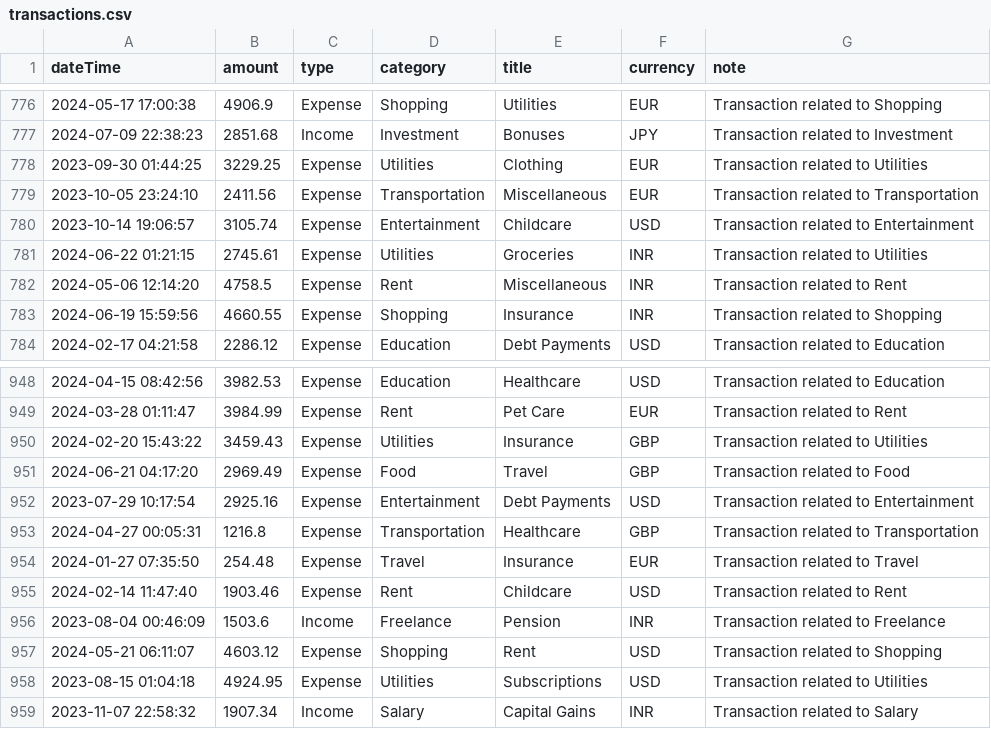
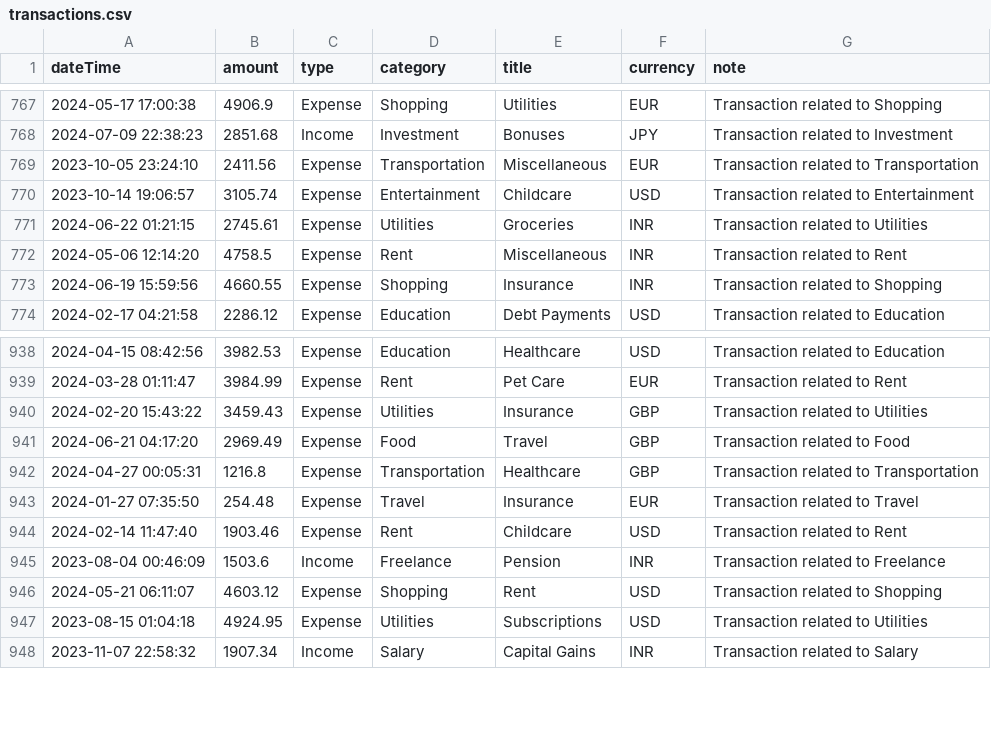
Before and after one commit to happyrao78/assignment, a CSV file: data/transactions.csv, drawn as a sheet; only a part is shown, gaps mark what is left out; the diff covers the shown part only.

```diff
--- a/data/transactions.csv
+++ b/data/transactions.csv
@@ -777,3 +768,2 @@ dateTime,amount,type,category,title,currency,note
 2024-07-09 22:38:23,2851.68,Income,Investment,Bonuses,JPY,Transaction related to Investment
-2023-09-30 01:44:25,3229.25,Expense,Utilities,Clothing,EUR,Transaction related to Utilities
 2023-10-05 23:24:10,2411.56,Expense,Transportation,Miscellaneous,EUR,Transaction related to Transportation
@@ -951,3 +941,2 @@ dateTime,amount,type,category,title,currency,note
 2024-06-21 04:17:20,2969.49,Expense,Food,Travel,GBP,Transaction related to Food
-2023-07-29 10:17:54,2925.16,Expense,Entertainment,Debt Payments,USD,Transaction related to Entertainment
 2024-04-27 00:05:31,1216.8,Expense,Transportation,Healthcare,GBP,Transaction related to Transportation
```
Also changed, not shown: 11 removed rows elsewhere in this file, 6 other files.
